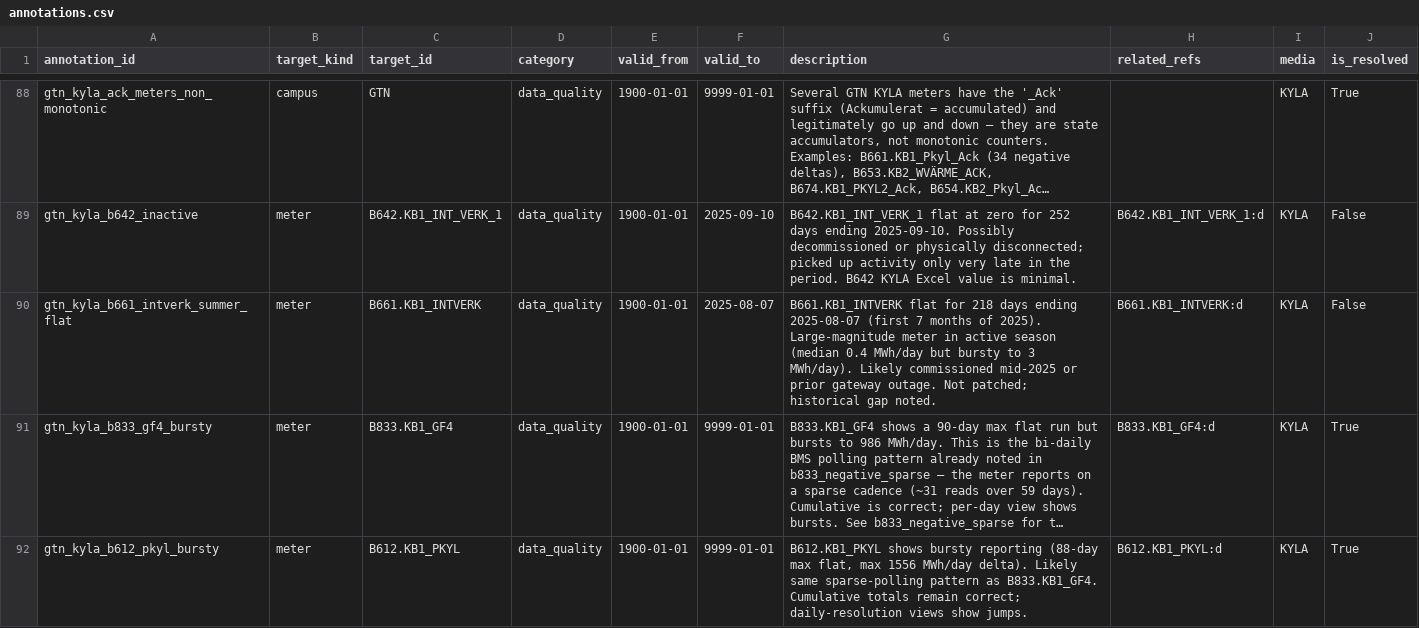
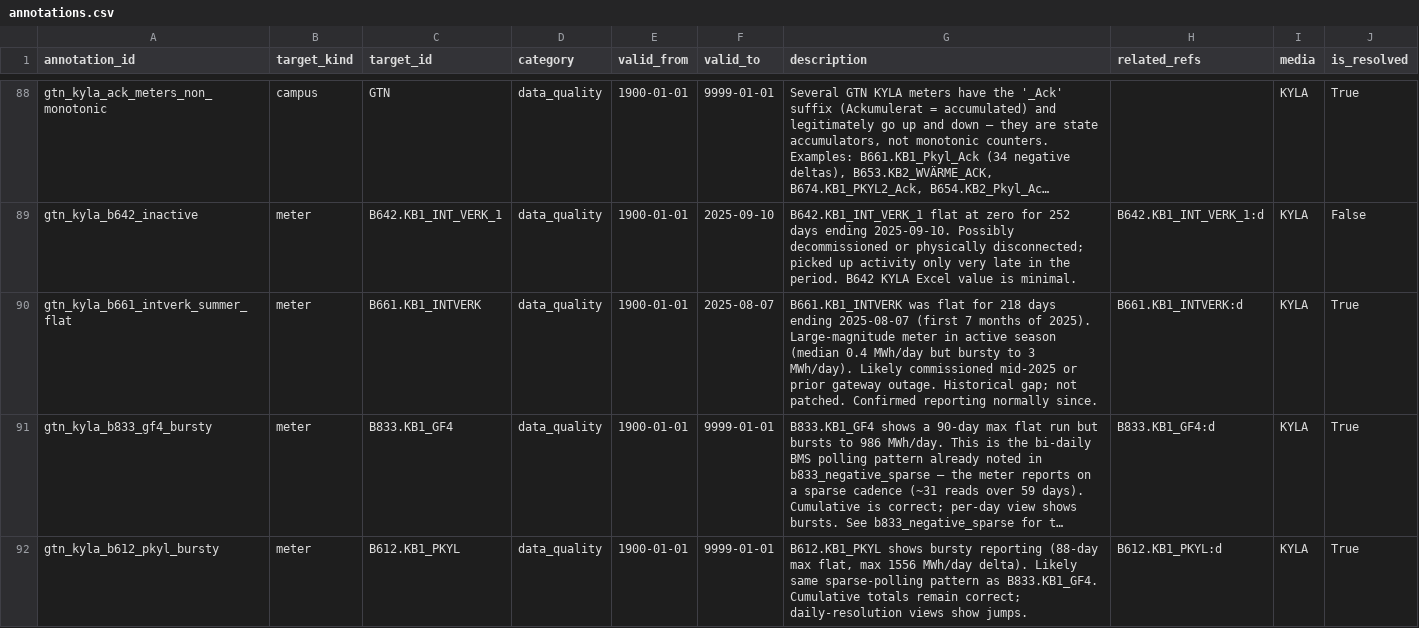
Before and after one commit to luiscarlon/graphite, a CSV file: data/sites/gartuna/annotations.csv, drawn as a sheet; only a part is shown, gaps mark what is left out; long unchanged cells end in …; the diff covers the shown part only; the diff names each change by its address in the sheet, - before the commit and + after, or states it on an @@ line.

```diff
--- a/data/sites/gartuna/annotations.csv
+++ b/data/sites/gartuna/annotations.csv
-G90 (description): B661.KB1_INTVERK flat for 218 days ending 2025-08-07 (first 7 months of 2025). Large-magnitude meter in active season (median 0.4 MWh/day but bursty to 3 MWh/day). Likely commissioned mid-2025 or prior gateway outage. Not patched; historical gap noted.
+G90 (description): B661.KB1_INTVERK was flat for 218 days ending 2025-08-07 (first 7 months of 2025). Large-magnitude meter in active season (median 0.4 MWh/day but bursty to 3 MWh/day). Likely commissioned mid-2025 or prior gateway outage. Historical gap; not patched. Confirmed reporting normally since.
-J90 (is_resolved): False
+J90 (is_resolved): True
```
Also changed, not shown: 4 edited cells elsewhere in this file, data/sites/gartuna/meter_measures.csv, data/sites/gartuna/meter_relations.csv, 5 other files.
